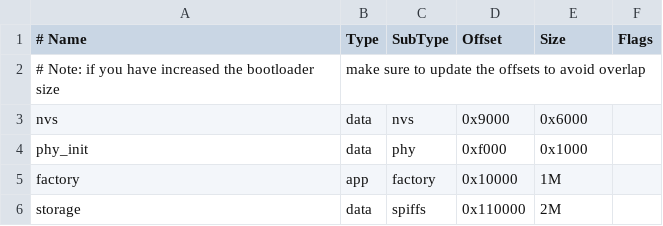
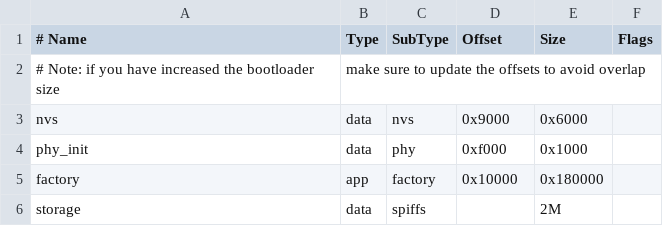
Before and after one commit to paul356/esp32s3_file_server, a CSV file: partitions.csv, drawn as a sheet.

```diff
--- a/partitions.csv
+++ b/partitions.csv
@@ -4,3 +4,3 @@ nvs,      data, nvs,     0x9000,  0x6000,
 phy_init, data, phy,     0xf000,  0x1000,
-factory,  app,  factory, 0x10000, 1M,
-storage,  data, spiffs,  0x110000,2M,
+factory,  app,  factory, 0x10000, 0x180000,
+storage,  data, spiffs,  ,        2M,
```
Also changed, not shown: 3 other files.
